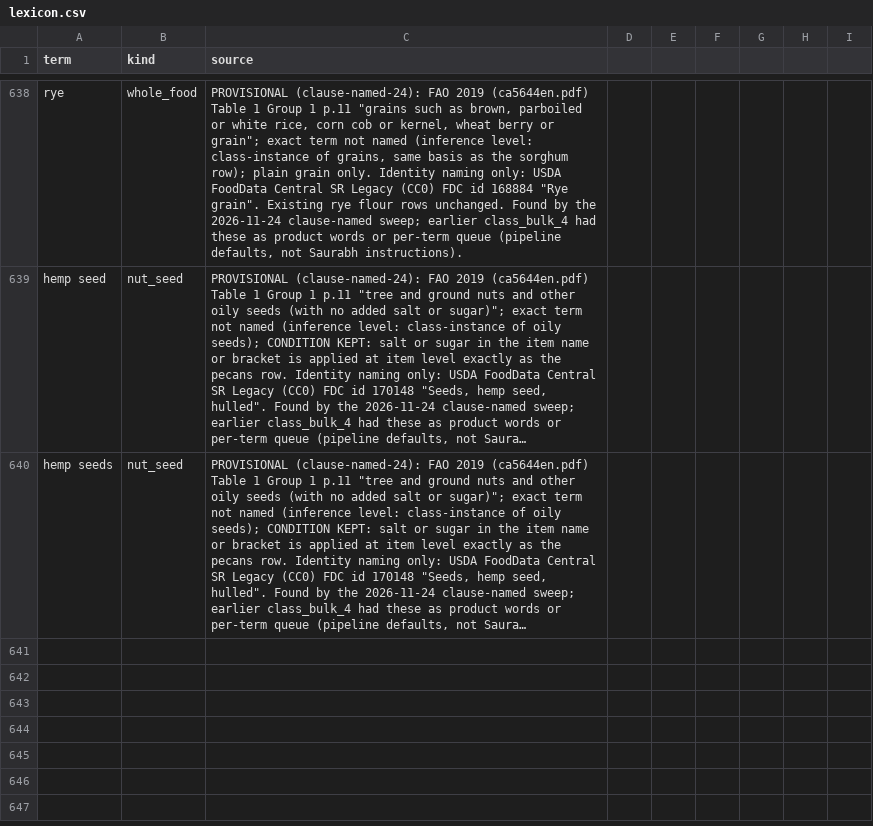
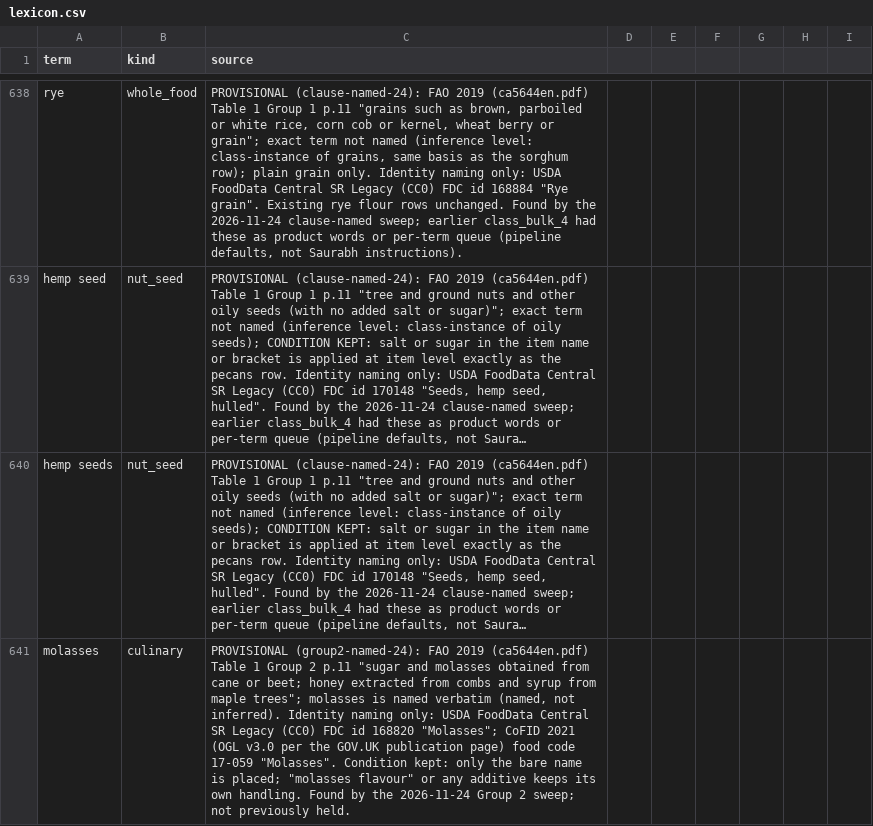
Before and after one commit to saurabh2894/FoodScanner, a CSV file: src/foodscan/resources/lexicon.csv, drawn as a sheet; only a part is shown, gaps mark what is left out; long unchanged cells end in …; the diff covers the shown part only; the diff names each change by its address in the sheet, - before the commit and + after, or states it on an @@ line.

Commit message:
group2-named-24: molasses and maple syrup (named in FAO Group 2 examples)

```diff
--- a/src/foodscan/resources/lexicon.csv
+++ b/src/foodscan/resources/lexicon.csv
+row 641: molasses | culinary | PROVISIONAL (group2-named-24): FAO 2019 (ca5644en.pdf) Table 1 Group 2 p.11 "sugar and molasses obtained from cane or beet; honey extracted from combs and syrup from maple trees"; molasses is named verbatim (named, not inferred). Identity naming only: USDA FoodData Central SR Legacy (CC0) FDC id 168820 "Molasses"; CoFID 2021 (OGL v3.0 per the GOV.UK publication page) food code 17-059 "Molasses". Condition kept: only the bare name is placed; "molasses flavour" or any additive keeps its own handling. Found by the 2026-11-24 Group 2 sweep; not previously held.
```
Also changed, not shown: 1 added row elsewhere in this file, 3 other files.
